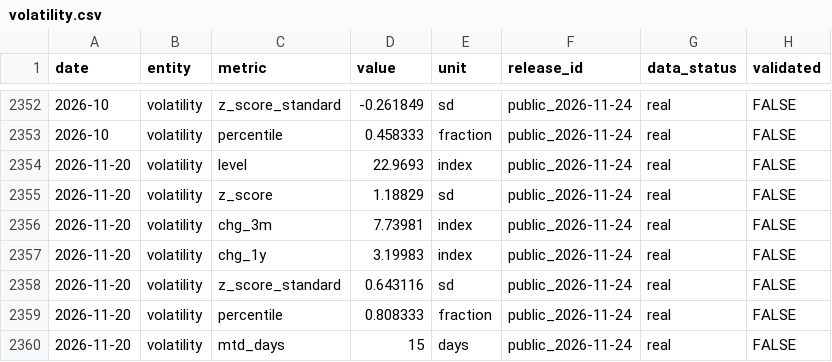
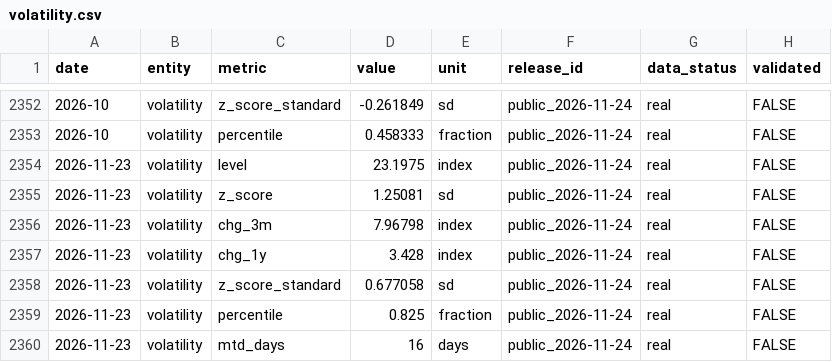
Before and after one commit to Jian-Chen998/team5-macro-dashboard, a CSV file: inputs/volatility.csv, drawn as a sheet; only a part is shown, gaps mark what is left out.

```diff
--- a/inputs/volatility.csv
+++ b/inputs/volatility.csv
@@ -2353,8 +2353,8 @@ date,entity,metric,value,unit,release_id,data_status,validated
 2026-10,volatility,percentile,0.458333,fraction,public_2026-11-24,real,FALSE
-2026-11-20,volatility,level,22.9693,index,public_2026-11-24,real,FALSE
-2026-11-20,volatility,z_score,1.18829,sd,public_2026-11-24,real,FALSE
-2026-11-20,volatility,chg_3m,7.73981,index,public_2026-11-24,real,FALSE
-2026-11-20,volatility,chg_1y,3.19983,index,public_2026-11-24,real,FALSE
-2026-11-20,volatility,z_score_standard,0.643116,sd,public_2026-11-24,real,FALSE
-2026-11-20,volatility,percentile,0.808333,fraction,public_2026-11-24,real,FALSE
-2026-11-20,volatility,mtd_days,15,days,public_2026-11-24,real,FALSE
+2026-11-23,volatility,level,23.1975,index,public_2026-11-24,real,FALSE
+2026-11-23,volatility,z_score,1.25081,sd,public_2026-11-24,real,FALSE
+2026-11-23,volatility,chg_3m,7.96798,index,public_2026-11-24,real,FALSE
+2026-11-23,volatility,chg_1y,3.428,index,public_2026-11-24,real,FALSE
+2026-11-23,volatility,z_score_standard,0.677058,sd,public_2026-11-24,real,FALSE
+2026-11-23,volatility,percentile,0.825,fraction,public_2026-11-24,real,FALSE
+2026-11-23,volatility,mtd_days,16,days,public_2026-11-24,real,FALSE
```
Also changed, not shown: inputs/breakeven.csv, inputs/credit.csv, 3 other files.
